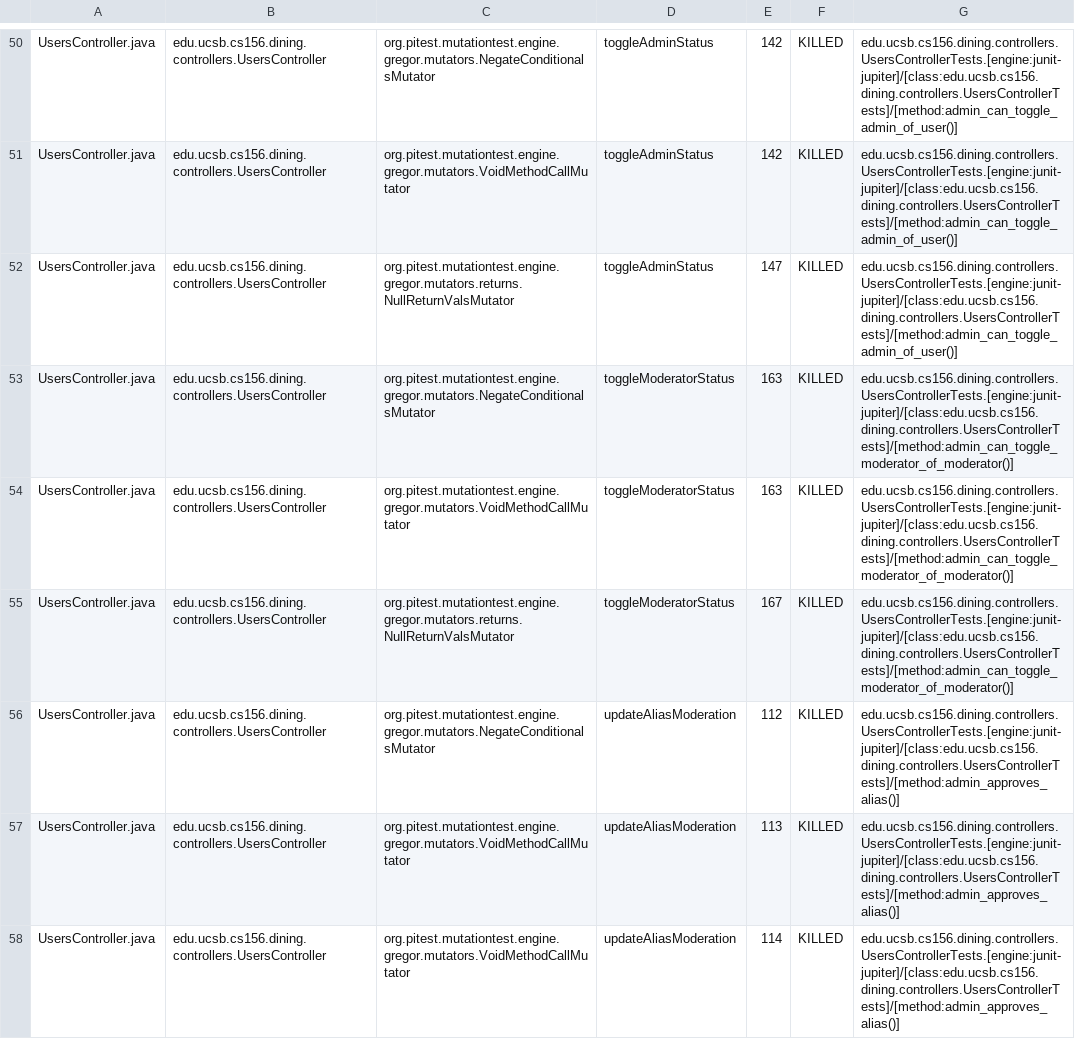
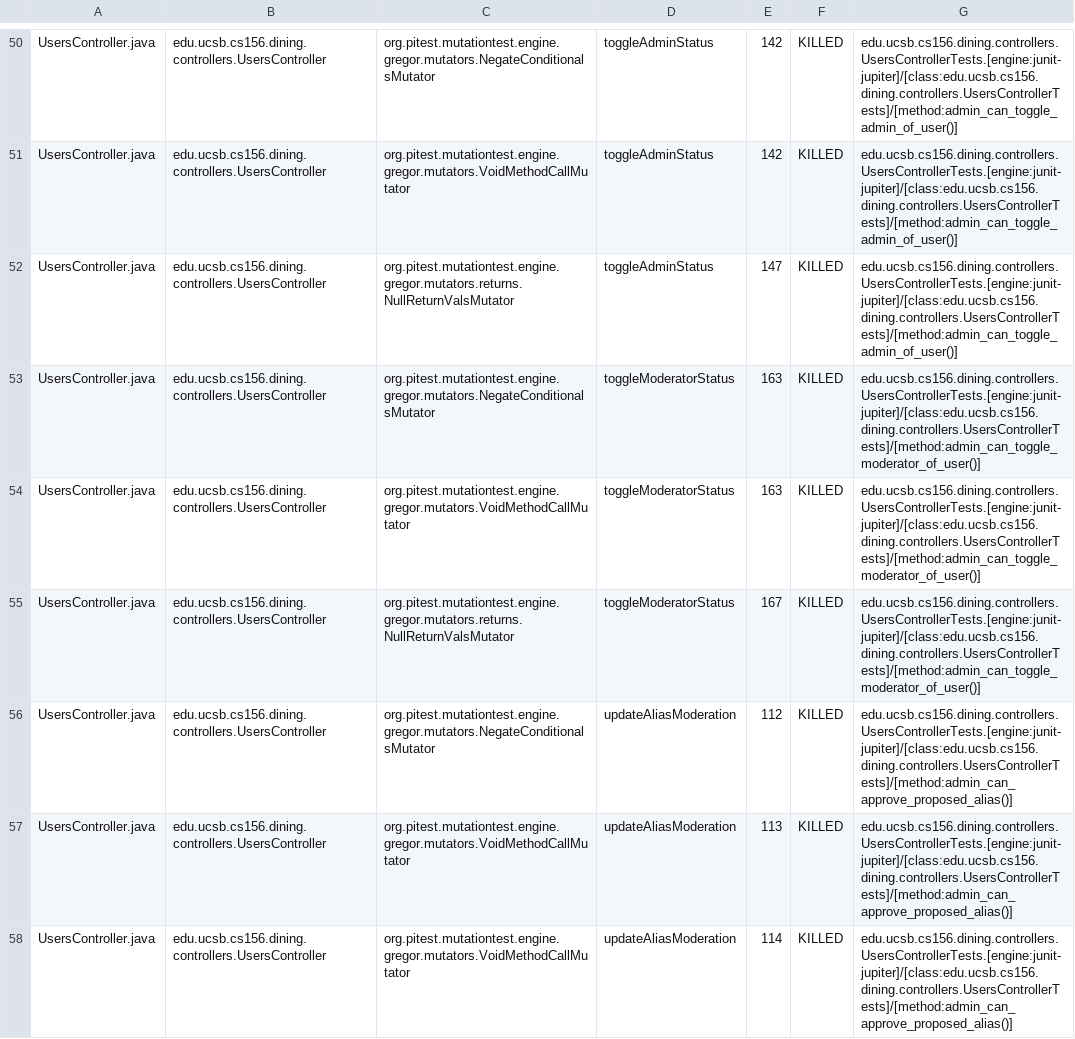
Before and after one commit to ucsb-cs156/proj-dining, a CSV file: pitest/mutations.csv, drawn as a sheet; only a part is shown, gaps mark what is left out; the diff covers the shown part only.

Commit message:
Deploying to gh-pages from @ ucsb-cs156/proj-dining@23a9121027953fddd04016fad5643e986a4b762d 🚀

```diff
--- a/pitest/mutations.csv
+++ b/pitest/mutations.csv
@@ -52,7 +52,7 @@ UsersController.java,edu.ucsb.cs156.dining.controllers.UsersController,org.pites
 UsersController.java,edu.ucsb.cs156.dining.controllers.UsersController,org.pitest.mutationtest.engine.gregor.mutators.returns.NullReturnValsMutator,toggleAdminStatus,147,KILLED,edu.ucsb.cs156.dining.controllers.UsersControllerTests.[engine:junit-jupiter]/[class:edu.ucsb.cs156.dining.controllers.UsersControllerTests]/[method:admin_can_toggle_admin_of_user()]
-UsersController.java,edu.ucsb.cs156.dining.controllers.UsersController,org.pitest.mutationtest.engine.gregor.mutators.NegateConditionalsMutator,toggleModeratorStatus,163,KILLED,edu.ucsb.cs156.dining.controllers.UsersControllerTests.[engine:junit-jupiter]/[class:edu.ucsb.cs156.dining.controllers.UsersControllerTests]/[method:admin_can_toggle_moderator_of_moderator()]
-UsersController.java,edu.ucsb.cs156.dining.controllers.UsersController,org.pitest.mutationtest.engine.gregor.mutators.VoidMethodCallMutator,toggleModeratorStatus,163,KILLED,edu.ucsb.cs156.dining.controllers.UsersControllerTests.[engine:junit-jupiter]/[class:edu.ucsb.cs156.dining.controllers.UsersControllerTests]/[method:admin_can_toggle_moderator_of_moderator()]
-UsersController.java,edu.ucsb.cs156.dining.controllers.UsersController,org.pitest.mutationtest.engine.gregor.mutators.returns.NullReturnValsMutator,toggleModeratorStatus,167,KILLED,edu.ucsb.cs156.dining.controllers.UsersControllerTests.[engine:junit-jupiter]/[class:edu.ucsb.cs156.dining.controllers.UsersControllerTests]/[method:admin_can_toggle_moderator_of_moderator()]
-UsersController.java,edu.ucsb.cs156.dining.controllers.UsersController,org.pitest.mutationtest.engine.gregor.mutators.NegateConditionalsMutator,updateAliasModeration,112,KILLED,edu.ucsb.cs156.dining.controllers.UsersControllerTests.[engine:junit-jupiter]/[class:edu.ucsb.cs156.dining.controllers.UsersControllerTests]/[method:admin_approves_alias()]
-UsersController.java,edu.ucsb.cs156.dining.controllers.UsersController,org.pitest.mutationtest.engine.gregor.mutators.VoidMethodCallMutator,updateAliasModeration,113,KILLED,edu.ucsb.cs156.dining.controllers.UsersControllerTests.[engine:junit-jupiter]/[class:edu.ucsb.cs156.dining.controllers.UsersControllerTests]/[method:admin_approves_alias()]
-UsersController.java,edu.ucsb.cs156.dining.controllers.UsersController,org.pitest.mutationtest.engine.gregor.mutators.VoidMethodCallMutator,updateAliasModeration,114,KILLED,edu.ucsb.cs156.dining.controllers.UsersControllerTests.[engine:junit-jupiter]/[class:edu.ucsb.cs156.dining.controllers.UsersControllerTests]/[method:admin_approves_alias()]
+UsersController.java,edu.ucsb.cs156.dining.controllers.UsersController,org.pitest.mutationtest.engine.gregor.mutators.NegateConditionalsMutator,toggleModeratorStatus,163,KILLED,edu.ucsb.cs156.dining.controllers.UsersControllerTests.[engine:junit-jupiter]/[class:edu.ucsb.cs156.dining.controllers.UsersControllerTests]/[method:admin_can_toggle_moderator_of_user()]
+UsersController.java,edu.ucsb.cs156.dining.controllers.UsersController,org.pitest.mutationtest.engine.gregor.mutators.VoidMethodCallMutator,toggleModeratorStatus,163,KILLED,edu.ucsb.cs156.dining.controllers.UsersControllerTests.[engine:junit-jupiter]/[class:edu.ucsb.cs156.dining.controllers.UsersControllerTests]/[method:admin_can_toggle_moderator_of_user()]
+UsersController.java,edu.ucsb.cs156.dining.controllers.UsersController,org.pitest.mutationtest.engine.gregor.mutators.returns.NullReturnValsMutator,toggleModeratorStatus,167,KILLED,edu.ucsb.cs156.dining.controllers.UsersControllerTests.[engine:junit-jupiter]/[class:edu.ucsb.cs156.dining.controllers.UsersControllerTests]/[method:admin_can_toggle_moderator_of_user()]
+UsersController.java,edu.ucsb.cs156.dining.controllers.UsersController,org.pitest.mutationtest.engine.gregor.mutators.NegateConditionalsMutator,updateAliasModeration,112,KILLED,edu.ucsb.cs156.dining.controllers.UsersControllerTests.[engine:junit-jupiter]/[class:edu.ucsb.cs156.dining.controllers.UsersControllerTests]/[method:admin_can_approve_proposed_alias()]
+UsersController.java,edu.ucsb.cs156.dining.controllers.UsersController,org.pitest.mutationtest.engine.gregor.mutators.VoidMethodCallMutator,updateAliasModeration,113,KILLED,edu.ucsb.cs156.dining.controllers.UsersControllerTests.[engine:junit-jupiter]/[class:edu.ucsb.cs156.dining.controllers.UsersControllerTests]/[method:admin_can_approve_proposed_alias()]
+UsersController.java,edu.ucsb.cs156.dining.controllers.UsersController,org.pitest.mutationtest.engine.gregor.mutators.VoidMethodCallMutator,updateAliasModeration,114,KILLED,edu.ucsb.cs156.dining.controllers.UsersControllerTests.[engine:junit-jupiter]/[class:edu.ucsb.cs156.dining.controllers.UsersControllerTests]/[method:admin_can_approve_proposed_alias()]
```
Also changed, not shown: 13 edited cells elsewhere in this file, 17 other files.
